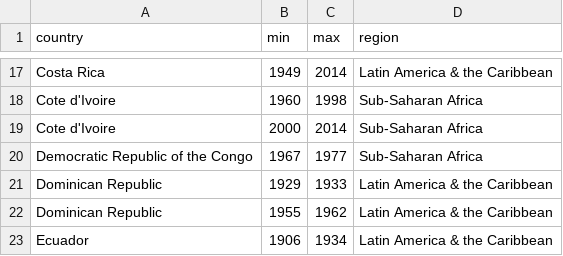
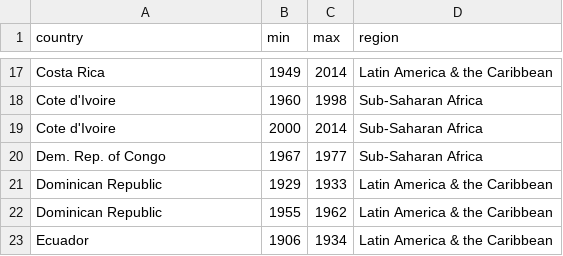
Before and after one commit to belamadrid/balbudgregion, a CSV file: balbudget_spellsregion.csv, drawn as a sheet; only a part is shown, gaps mark what is left out.

Commit message:
Update balbudget_spellsregion.csv

```diff
--- a/balbudget_spellsregion.csv
+++ b/balbudget_spellsregion.csv
@@ -19,3 +19,3 @@ Cote d'Ivoire,1960,1998,Sub-Saharan Africa
 Cote d'Ivoire,2000,2014,Sub-Saharan Africa
-Democratic Republic of the Congo,1967,1977,Sub-Saharan Africa
+Dem. Rep. of Congo,1967,1977,Sub-Saharan Africa
 Dominican Republic,1929,1933,Latin America & the Caribbean
```
